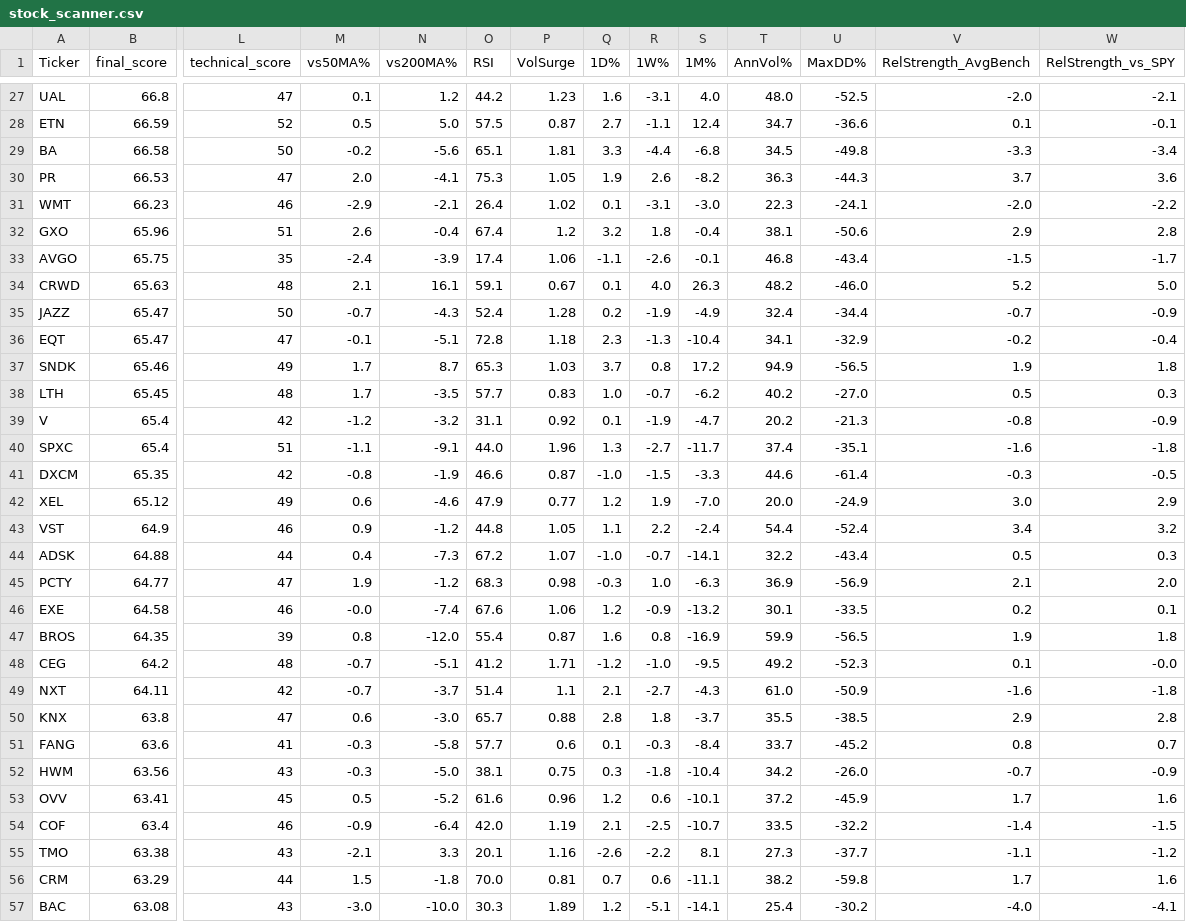
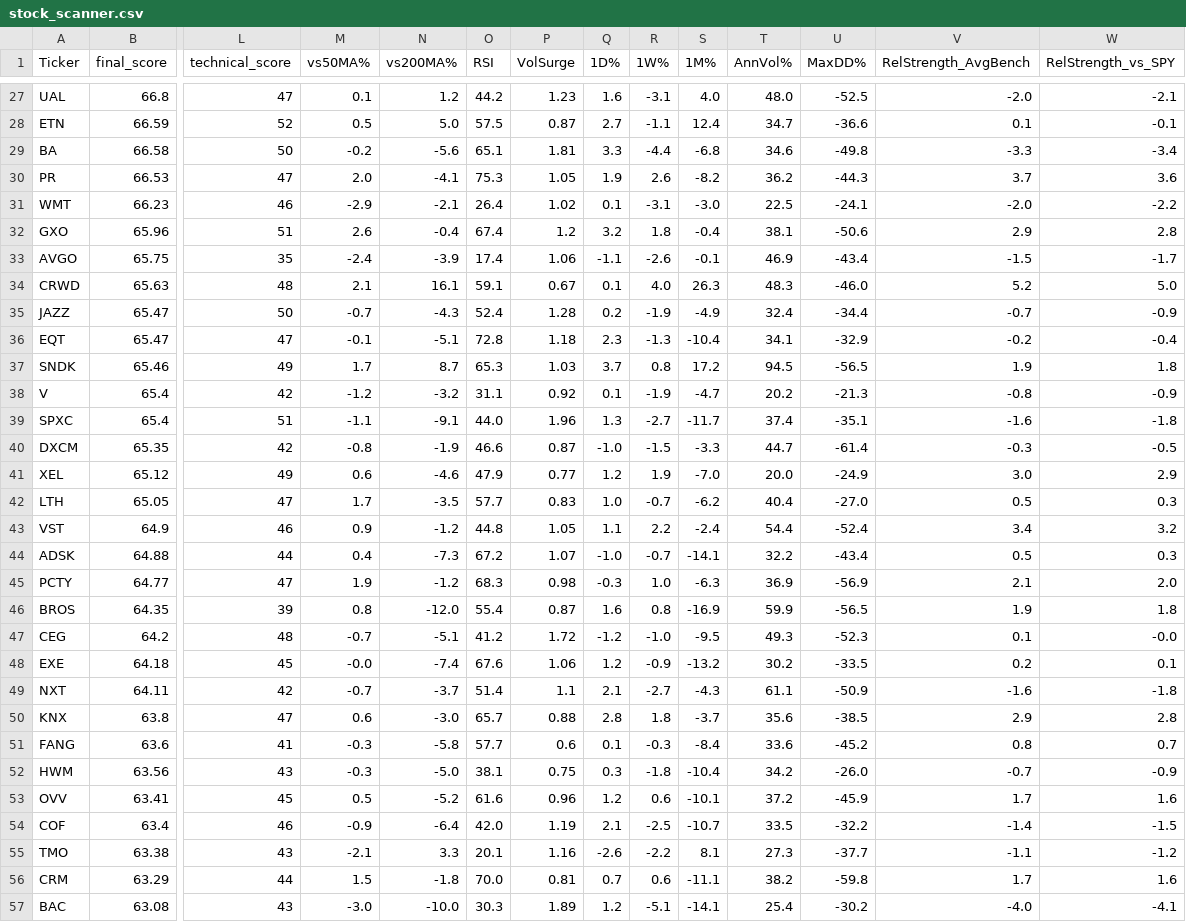
Before and after one commit to 1155125384/scanner_stock, a CSV file: stock_scanner.csv, drawn as a sheet; only a part is shown, gaps mark what is left out; removed rows and columns are numbered as before the commit, all else as after; rows hold the shown columns only; the diff covers the shown part only; the diff names each change by its address in the sheet, - before the commit and + after, or states it on an @@ line.

```diff
--- a/stock_scanner.csv
+++ b/stock_scanner.csv
-T29 (AnnVol%): 34.5
+T29 (AnnVol%): 34.6
-T30 (AnnVol%): 36.3
+T30 (AnnVol%): 36.2
-T31 (AnnVol%): 22.3
+T31 (AnnVol%): 22.5
-T33 (AnnVol%): 46.8
+T33 (AnnVol%): 46.9
-T34 (AnnVol%): 48.2
+T34 (AnnVol%): 48.3
-T37 (AnnVol%): 94.9
+T37 (AnnVol%): 94.5
-row 38: LTH | 65.45 | 48 | 1.7 | -3.5 | 57.7 | 0.83 | 1.0 | -0.7 | -6.2 | 40.2 | -27.0 | 0.5 | 0.3
-T40 (AnnVol%): 44.6
+T40 (AnnVol%): 44.7
+row 42: LTH | 65.05 | 47 | 1.7 | -3.5 | 57.7 | 0.83 | 1.0 | -0.7 | -6.2 | 40.4 | -27.0 | 0.5 | 0.3
-row 46: EXE | 64.58 | 46 | -0.0 | -7.4 | 67.6 | 1.06 | 1.2 | -0.9 | -13.2 | 30.1 | -33.5 | 0.2 | 0.1
-P47 (VolSurge): 1.71
+P47 (VolSurge): 1.72
-T47 (AnnVol%): 49.2
+T47 (AnnVol%): 49.3
+row 48: EXE | 64.18 | 45 | -0.0 | -7.4 | 67.6 | 1.06 | 1.2 | -0.9 | -13.2 | 30.2 | -33.5 | 0.2 | 0.1
-T49 (AnnVol%): 61.0
+T49 (AnnVol%): 61.1
-T50 (AnnVol%): 35.5
+T50 (AnnVol%): 35.6
-T51 (AnnVol%): 33.7
+T51 (AnnVol%): 33.6
```
Also changed, not shown: 29 edited cells elsewhere in this file.
